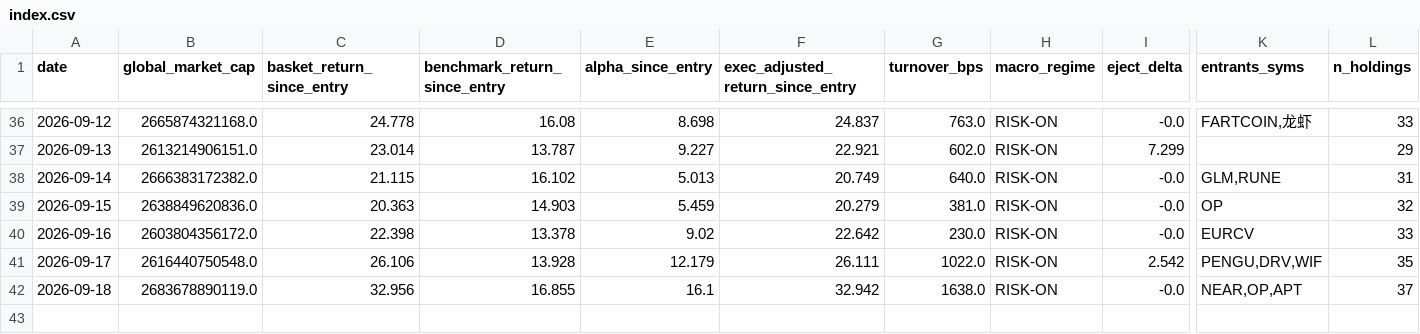
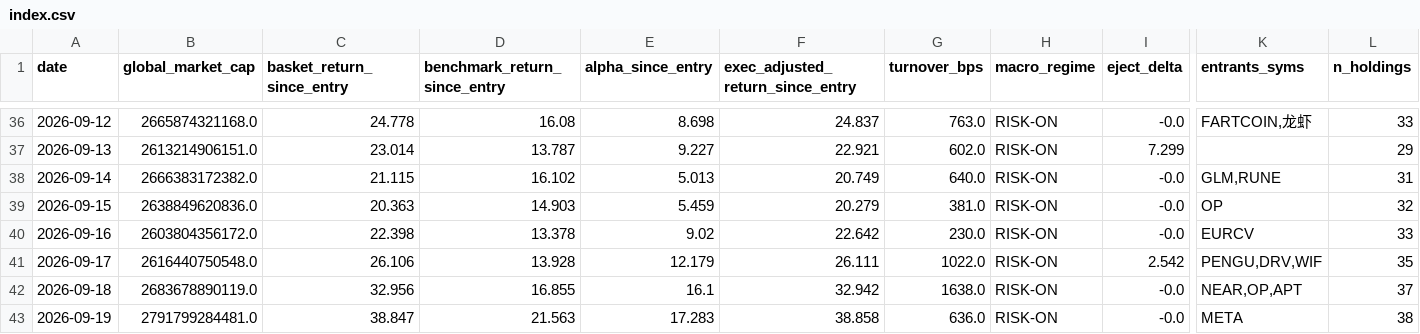
Before and after one commit to alecmessino/crypto-conviction-monitor, a CSV file: ledger/index.csv, drawn as a sheet; only a part is shown, gaps mark what is left out; rows hold the shown columns only; the diff names each change by its address in the sheet, - before the commit and + after, or states it on an @@ line.

```diff
--- a/ledger/index.csv
+++ b/ledger/index.csv
+row 43: 2026-09-19 | 2791799284481.0 | 38.847 | 21.563 | 17.283 | 38.858 | 636.0 | RISK-ON | -0.0 | META | 38
```
Also changed, not shown: ledger/dex.csv, ledger/macro.csv, 17 other files.
